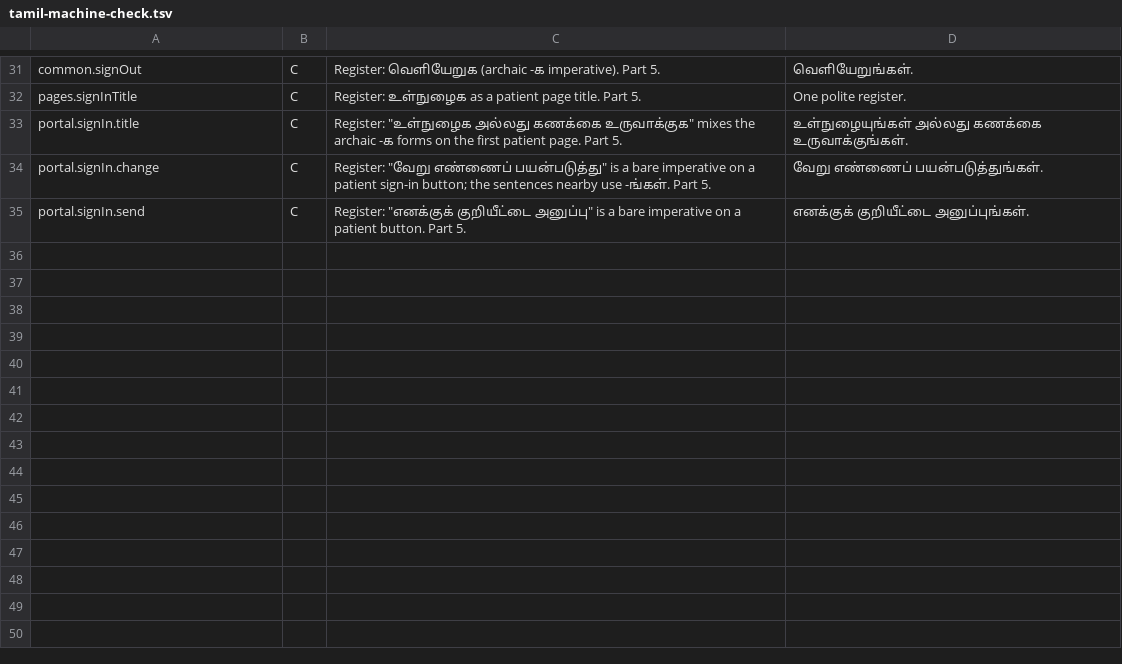
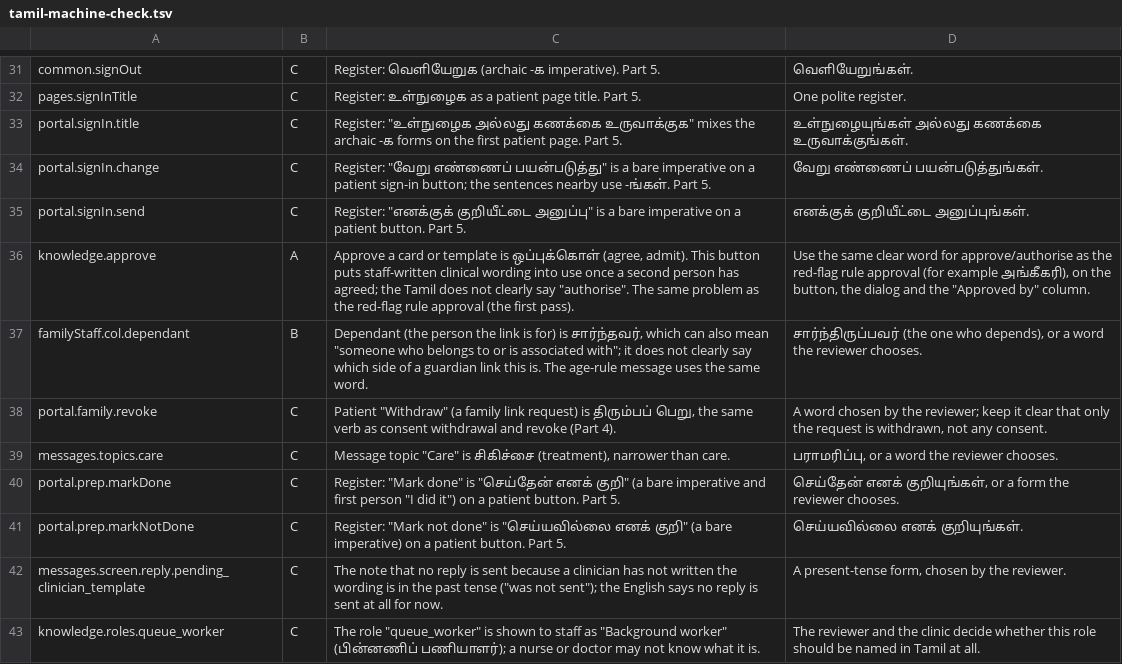
Before and after one commit to Pavithra-V14/careflow, a TSV file: docs/approval-pack/tamil-machine-check.tsv, drawn as a sheet; only a part is shown, gaps mark what is left out; the diff names each change by its address in the sheet, - before the commit and + after, or states it on an @@ line.

```diff
--- a/docs/approval-pack/tamil-machine-check.tsv
+++ b/docs/approval-pack/tamil-machine-check.tsv
+row 36: knowledge.approve | A | Approve a card or template is ஒப்புக்கொள் (agree, admit). This button puts staff-written clinical wording into use once a second person has agreed; the Tamil does not clearly say "authorise". The same problem as the red-flag rule approval (the first pass). | Use the same clear word for approve/authorise as the red-flag rule approval (for example அங்கீகரி), on the button, the dialog and the "Approved by" column.
+row 37: familyStaff.col.dependant | B | Dependant (the person the link is for) is சார்ந்தவர், which can also mean "someone who belongs to or is associated with"; it does not clearly say which side of a guardian link this is. The age-rule message uses the same word. | சார்ந்திருப்பவர் (the one who depends), or a word the reviewer chooses.
+row 38: portal.family.revoke | C | Patient "Withdraw" (a family link request) is திரும்பப் பெறு, the same verb as consent withdrawal and revoke (Part 4). | A word chosen by the reviewer; keep it clear that only the request is withdrawn, not any consent.
+row 39: messages.topics.care | C | Message topic "Care" is சிகிச்சை (treatment), narrower than care. | பராமரிப்பு, or a word the reviewer chooses.
+row 40: portal.prep.markDone | C | Register: "Mark done" is "செய்தேன் எனக் குறி" (a bare imperative and first person "I did it") on a patient button. Part 5. | செய்தேன் எனக் குறியுங்கள், or a form the reviewer chooses.
+row 41: portal.prep.markNotDone | C | Register: "Mark not done" is "செய்யவில்லை எனக் குறி" (a bare imperative) on a patient button. Part 5. | செய்யவில்லை எனக் குறியுங்கள்.
+row 42: messages.screen.reply.pending_clinician_template | C | The note that no reply is sent because a clinician has not written the wording is in the past tense ("was not sent"); the English says no reply is sent at all for now. | A present-tense form, chosen by the reviewer.
+row 43: knowledge.roles.queue_worker | C | The role "queue_worker" is shown to staff as "Background worker" (பின்னணிப் பணியாளர்); a nurse or doctor may not know what it is. | The reviewer and the clinic decide whether this role should be named in Tamil at all.
```
Also changed, not shown: 9 other files.
